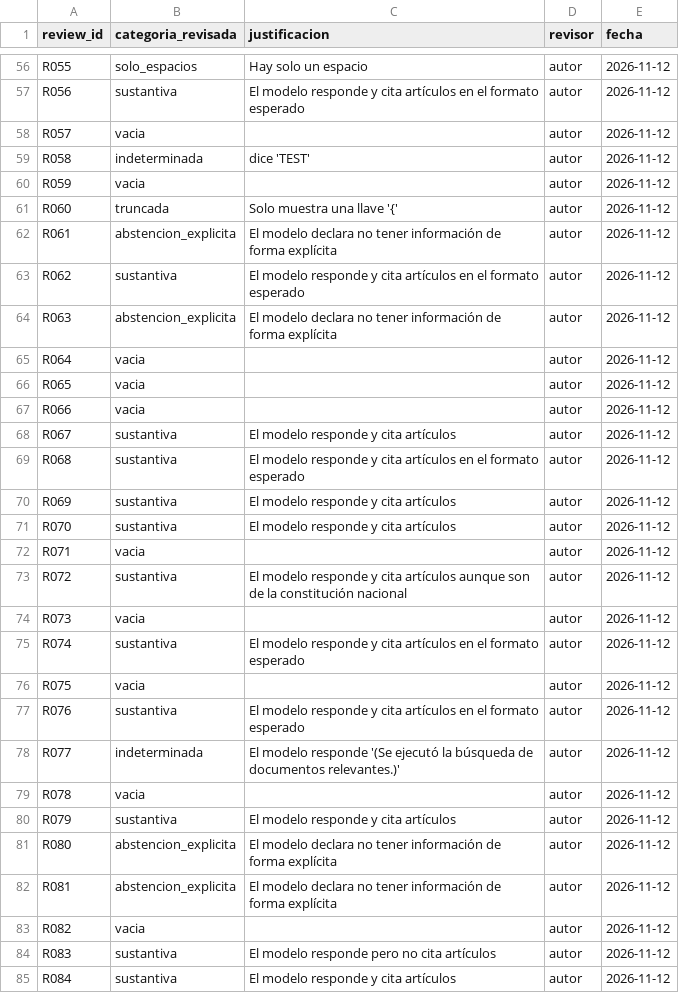
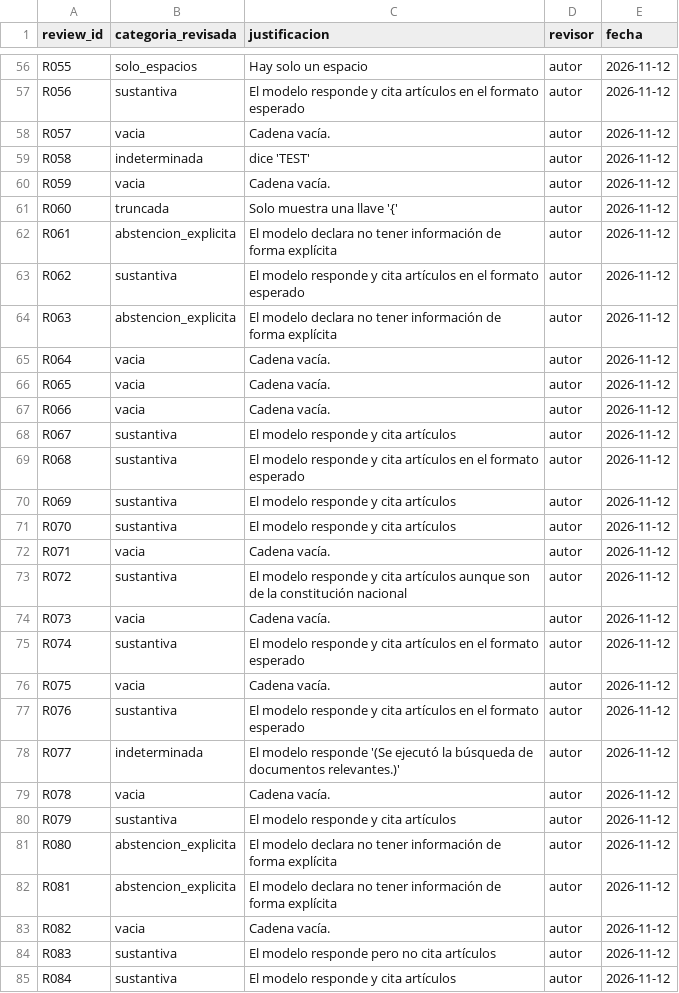
Before and after one commit to LUS24/tesis-maestria-data-mining, a CSV file: analisis-valoracion-jurado/correccion-02-diagnostico-gpt-5-nano/revision_manual/plantilla_resultados.csv, drawn as a sheet; only a part is shown, gaps mark what is left out; the diff covers the shown part only.

```diff
--- a/analisis-valoracion-jurado/correccion-02-diagnostico-gpt-5-nano/revision_manual/plantilla_resultados.csv
+++ b/analisis-valoracion-jurado/correccion-02-diagnostico-gpt-5-nano/revision_manual/plantilla_resultados.csv
@@ -58 +58 @@ R056,sustantiva,"El modelo responde y cita artículos en el formato esperado",au
-R057,vacia,,autor,2026-11-12
+R057,vacia,Cadena vacía.,autor,2026-11-12
@@ -60 +60 @@ R058,indeterminada,"dice 'TEST'",autor,2026-11-12
-R059,vacia,,autor,2026-11-12
+R059,vacia,Cadena vacía.,autor,2026-11-12
@@ -65,3 +65,3 @@ R063,abstencion_explicita,"El modelo declara no tener información de forma expl
-R064,vacia,,autor,2026-11-12
-R065,vacia,,autor,2026-11-12
-R066,vacia,,autor,2026-11-12
+R064,vacia,Cadena vacía.,autor,2026-11-12
+R065,vacia,Cadena vacía.,autor,2026-11-12
+R066,vacia,Cadena vacía.,autor,2026-11-12
@@ -72 +72 @@ R070,sustantiva,"El modelo responde y cita artículos",autor,2026-11-12
-R071,vacia,,autor,2026-11-12
+R071,vacia,Cadena vacía.,autor,2026-11-12
@@ -74 +74 @@ R072,sustantiva,"El modelo responde y cita artículos aunque son de la constituc
-R073,vacia,,autor,2026-11-12
+R073,vacia,Cadena vacía.,autor,2026-11-12
@@ -76 +76 @@ R074,sustantiva,"El modelo responde y cita artículos en el formato esperado",au
-R075,vacia,,autor,2026-11-12
+R075,vacia,Cadena vacía.,autor,2026-11-12
@@ -79 +79 @@ R077,indeterminada,"El modelo responde '(Se ejecutó la búsqueda de documentos
-R078,vacia,,autor,2026-11-12
+R078,vacia,Cadena vacía.,autor,2026-11-12
@@ -83 +83 @@ R081,abstencion_explicita,"El modelo declara no tener información de forma expl
-R082,vacia,,autor,2026-11-12
+R082,vacia,Cadena vacía.,autor,2026-11-12
```
Also changed, not shown: 20 edited cells elsewhere in this file, 47 other files.
